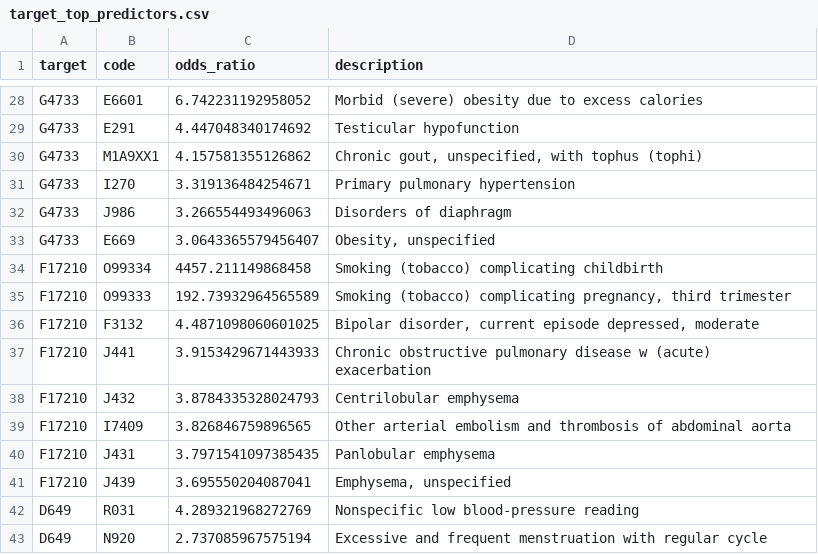
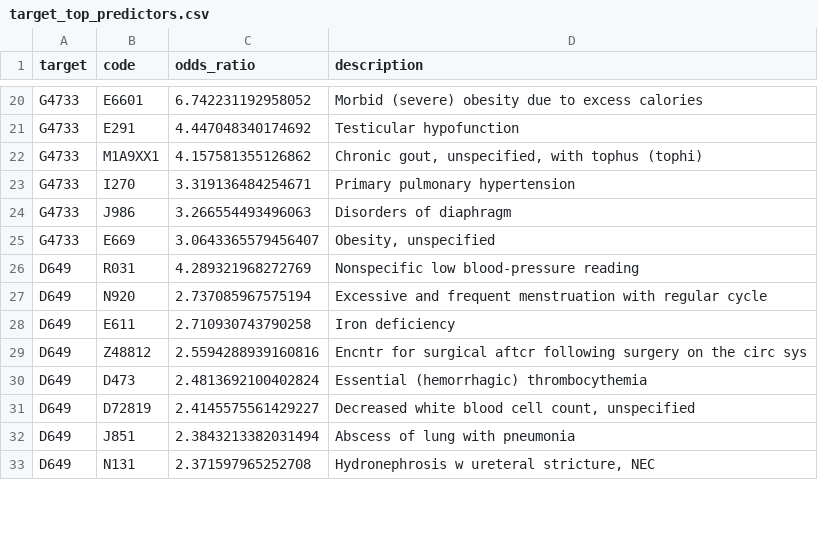
Before and after one commit to Professor-Pete/hospital-diagnosis-mining, a CSV file: results/target_top_predictors.csv, drawn as a sheet; only a part is shown, gaps mark what is left out; the shorter side is filled out with more unchanged rows; the diff covers the shown part only.

```diff
--- a/results/target_top_predictors.csv
+++ b/results/target_top_predictors.csv
@@ -33,10 +25,2 @@ G4733,J986,3.266554493496063,Disorders of diaphragm
 G4733,E669,3.0643365579456407,"Obesity, unspecified"
-F17210,O99334,4457.211149868458,Smoking (tobacco) complicating childbirth
-F17210,O99333,192.73932964565589,"Smoking (tobacco) complicating pregnancy, third trimester"
-F17210,F3132,4.4871098060601025,"Bipolar disorder, current episode depressed, moderate"
-F17210,J441,3.9153429671443933,Chronic obstructive pulmonary disease w (acute) exacerbation
-F17210,J432,3.8784335328024793,Centrilobular emphysema
-F17210,I7409,3.826846759896565,Other arterial embolism and thrombosis of abdominal aorta
-F17210,J431,3.7971541097385435,Panlobular emphysema
-F17210,J439,3.695550204087041,"Emphysema, unspecified"
 D649,R031,4.289321968272769,Nonspecific low blood-pressure reading
```
Also changed, not shown: 16 added rows and 8 removed rows elsewhere in this file, results/target_comparison.csv, 5 other files.
